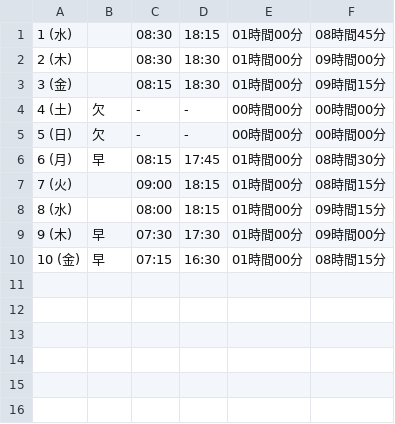
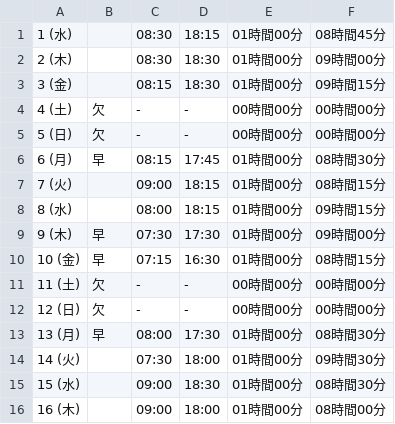
Before and after one commit to na8esin/python, a TSV file: jobcan/data.tsv, drawn as a sheet.

Commit message:
mod data

```diff
--- a/jobcan/data.tsv
+++ b/jobcan/data.tsv
@@ -10 +10,7 @@
 10 (金)	早	07:15	16:30	01時間00分	08時間15分
+11 (土)	欠	-	-	00時間00分	00時間00分
+12 (日)	欠	-	-	00時間00分	00時間00分
+13 (月)	早	08:00	17:30	01時間00分	08時間30分
+14 (火)		07:30	18:00	01時間00分	09時間30分
+15 (水)		09:00	18:30	01時間00分	08時間30分
+16 (木)		09:00	18:00	01時間00分	08時間00分
```
Also changed, not shown: 1 other file.
